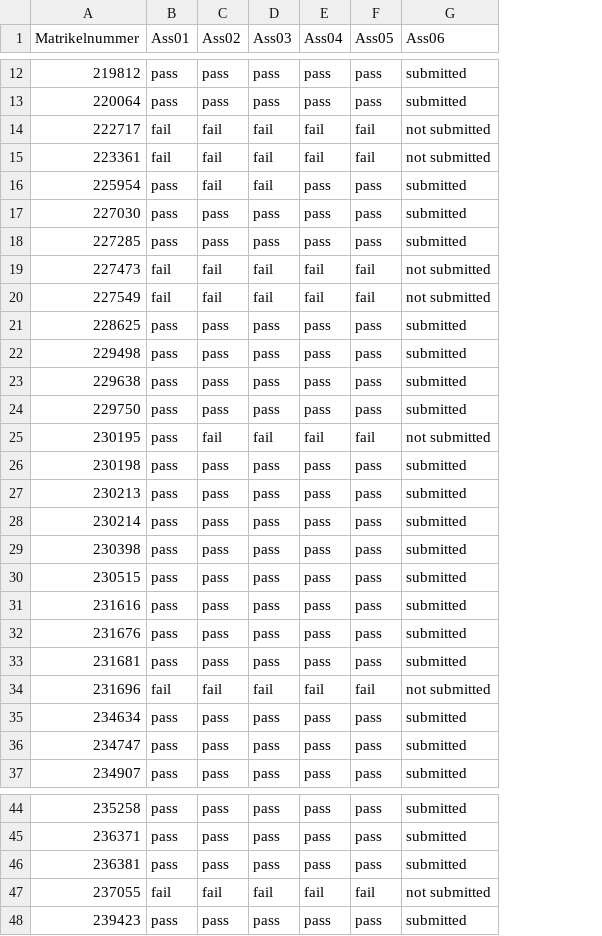
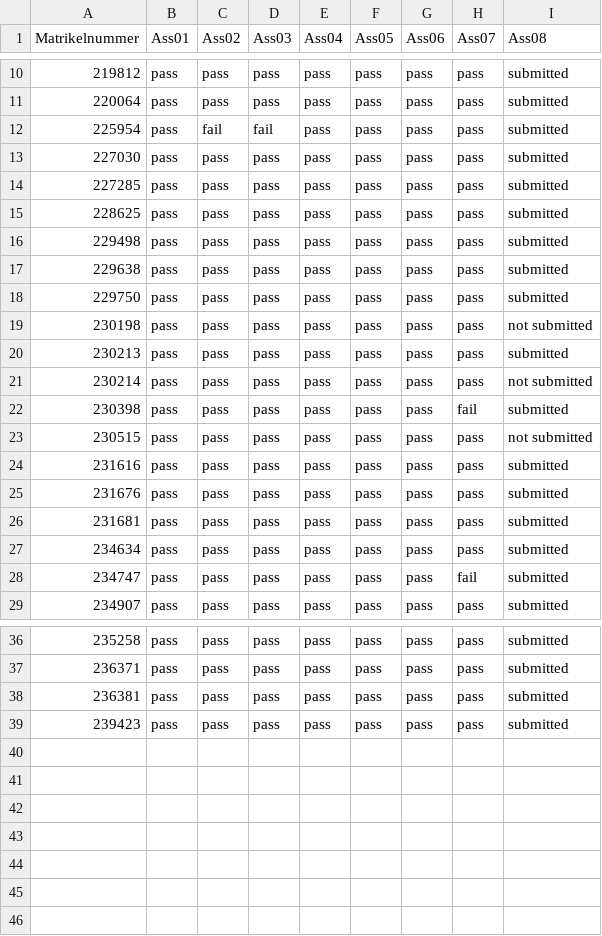
Before and after one commit to mannam95/Deep_Learning_Programming, a CSV file: Submissions_Tracker/assignment_results.csv, drawn as a sheet; only a part is shown, gaps mark what is left out; removed rows and columns are numbered as before the commit, all else as after; the diff covers the shown part only; the diff names each change by its address in the sheet, - before the commit and + after, or states it on an @@ line.

Commit message:
Updated Submission Details

```diff
--- a/Submissions_Tracker/assignment_results.csv
+++ b/Submissions_Tracker/assignment_results.csv
+column G (Ass06), rows 10-29: all pass; rows 36-39: all pass
+column H (Ass07), rows 10-29: pass | pass | pass | pass | pass | pass | pass | pass | pass | pass | pass | pass | fail | pass | pass | pass | pass | pass | fail | pass; rows 36-39: all pass
-I1: Ass06
+I1: Ass08
-row 14: 222717 | fail | fail | fail | fail | fail | not submitted
-row 15: 223361 | fail | fail | fail | fail | fail | not submitted
-row 19: 227473 | fail | fail | fail | fail | fail | not submitted
-row 20: 227549 | fail | fail | fail | fail | fail | not submitted
-row 25: 230195 | pass | fail | fail | fail | fail | not submitted
-I19 (Ass08): submitted
+I19 (Ass08): not submitted
-I21 (Ass08): submitted
+I21 (Ass08): not submitted
-I23 (Ass08): submitted
+I23 (Ass08): not submitted
-row 34: 231696 | fail | fail | fail | fail | fail | not submitted
-row 47: 237055 | fail | fail | fail | fail | fail | not submitted
```
Also changed, not shown: 2 removed rows and 1 edited cell elsewhere in this file, 1 other file.
